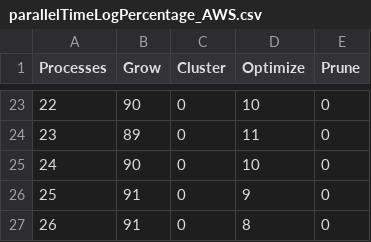
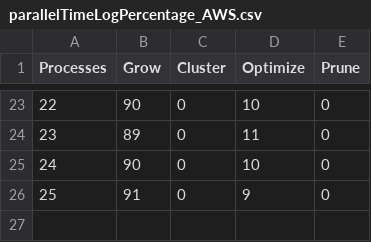
Before and after one commit to erikliland/TTK4550-LaTex, a CSV file: Data/parallelTimeLogPercentage_AWS.csv, drawn as a sheet; only a part is shown, gaps mark what is left out; the diff names each change by its address in the sheet, - before the commit and + after, or states it on an @@ line.

```diff
--- a/Data/parallelTimeLogPercentage_AWS.csv
+++ b/Data/parallelTimeLogPercentage_AWS.csv
-row 27: 26 | 91 | 0 | 8 | 0
```
Also changed, not shown: Data/parallelTimeLogDistribution_AWS.csv, Data/parallelTimeLog_AWS.csv, 19 other files.
